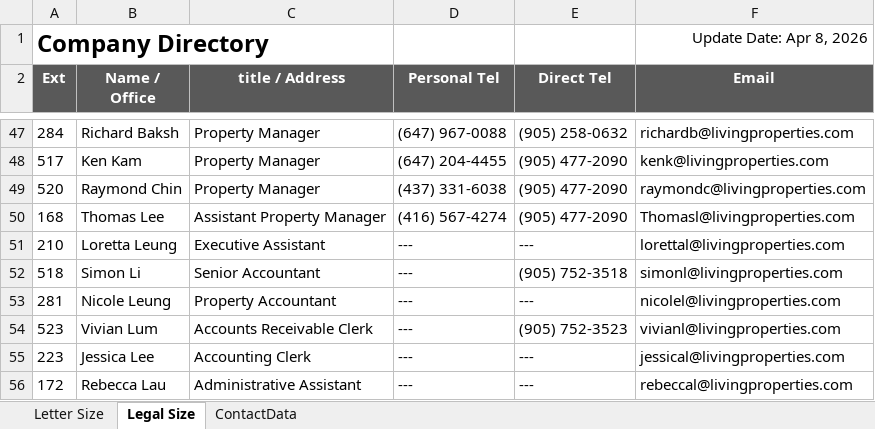
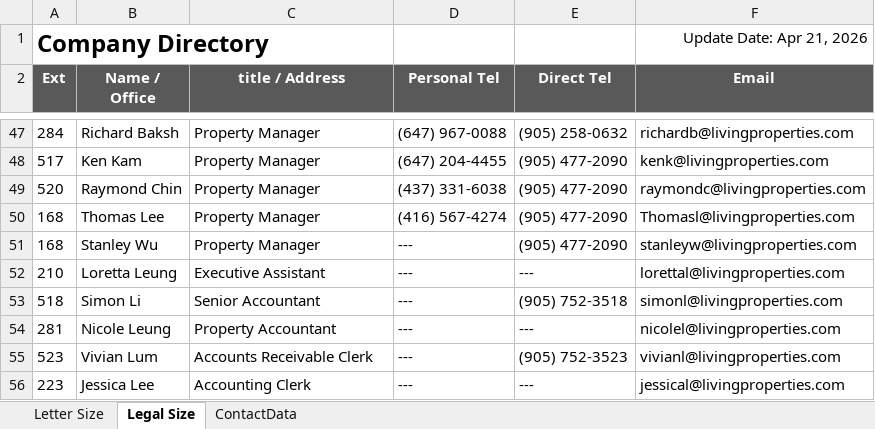
Before and after one commit to nelsonlauhy/kwlrportal, an Excel workbook: companydirectorypdf/companydir.xlsx, sheet Legal Size, drawn as a sheet; only a part is shown, gaps mark what is left out; the shorter side is filled out with more unchanged rows; values as stored, in another font and other column widths than the file's, no borders; conditional formats not drawn; the diff names each change by its address in the sheet, - before the commit and + after, or states it on an @@ line.

```diff
--- a/companydirectorypdf/companydir.xlsx (sheet Legal Size)
+++ b/companydirectorypdf/companydir.xlsx (sheet Legal Size)
-F1 (Email): Update Date: Apr 8, 2026
+F1 (Email): Update Date: Apr 21, 2026
-C50 (title / Address): Assistant Property Manager
+C50 (title / Address): Property Manager
+row 51: 168 | Stanley Wu | Property Manager | --- | (905) 477-2090 | stanleyw@livingproperties.com
```
Also changed, not shown: sheet ContactData, sheet Letter Size, formulas that keep their value, 2 other files.
